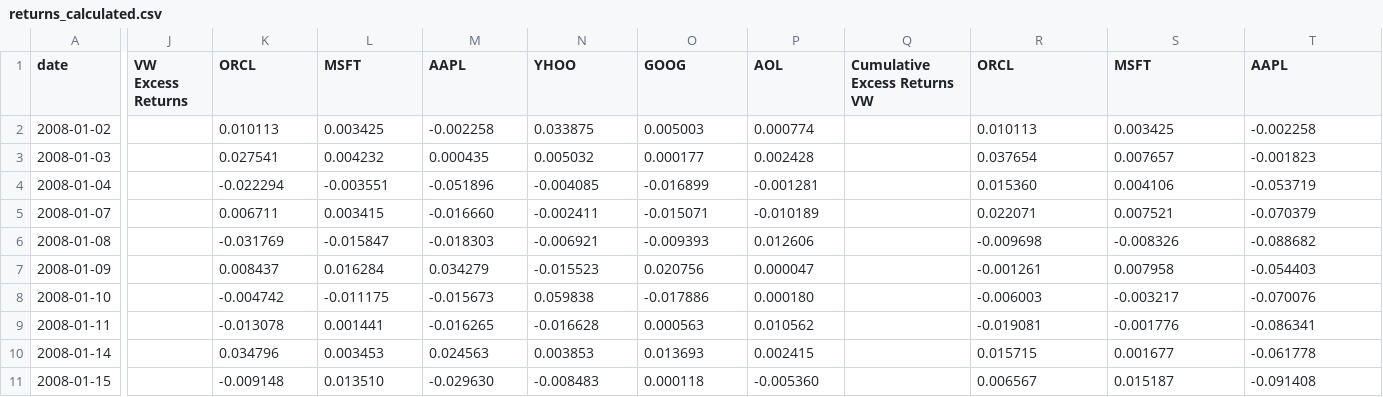
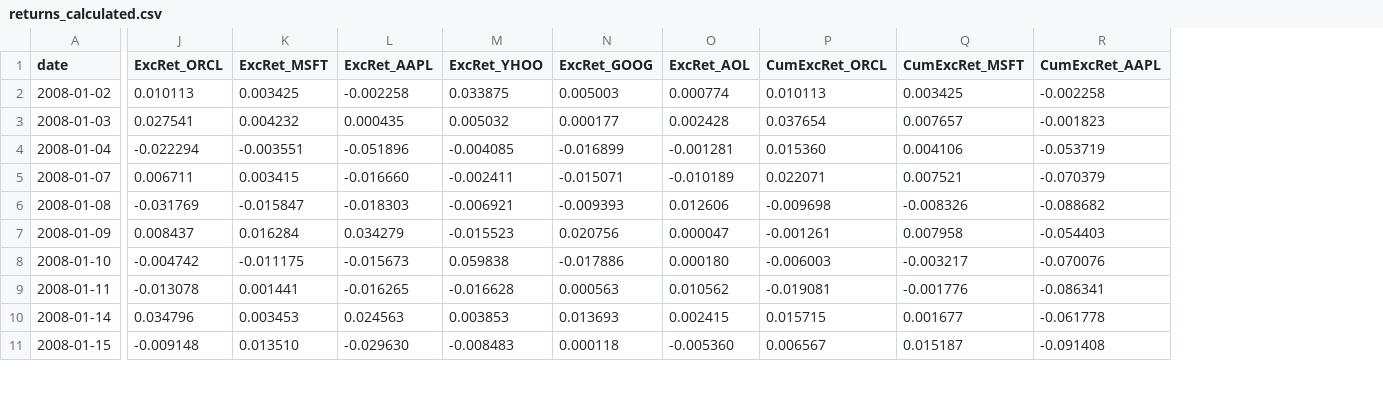
Before and after one commit to 111mth/BEM107_Project10_plots, a CSV file: returns_calculated.csv, drawn as a sheet; only a part is shown, gaps mark what is left out; removed rows and columns are numbered as before the commit, all else as after; the diff covers the shown part only; the diff names each change by its address in the sheet, - before the commit and + after, or states it on an @@ line.

Commit message:
Edit column titles

```diff
--- a/returns_calculated.csv
+++ b/returns_calculated.csv
-column J (VW Excess Returns), empty
-column Q (Cumulative Excess Returns VW), empty
-J1: ORCL
+J1: ExcRet_ORCL
-K1: MSFT
+K1: ExcRet_MSFT
-L1: AAPL
+L1: ExcRet_AAPL
-M1: YHOO
+M1: ExcRet_YHOO
-N1: GOOG
+N1: ExcRet_GOOG
-O1: AOL
+O1: ExcRet_AOL
-P1: ORCL
+P1: CumExcRet_ORCL
-Q1: MSFT
+Q1: CumExcRet_MSFT
-R1: AAPL
+R1: CumExcRet_AAPL
```
Also changed, not shown: 3 edited cells elsewhere in this file.
